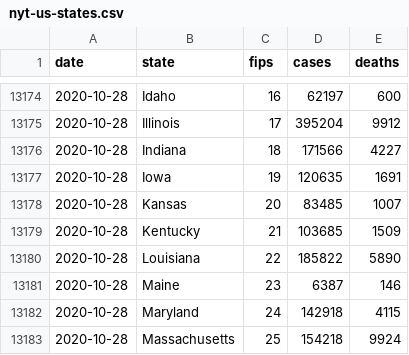
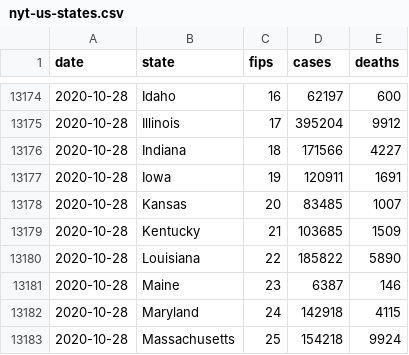
Before and after one commit to artcompiler/coronaviris, a CSV file: data/nyt-us-states.csv, drawn as a sheet; only a part is shown, gaps mark what is left out.

```diff
--- a/data/nyt-us-states.csv
+++ b/data/nyt-us-states.csv
@@ -13176,3 +13176,3 @@ date,state,fips,cases,deaths
 2020-10-28,Indiana,18,171566,4227
-2020-10-28,Iowa,19,120635,1691
+2020-10-28,Iowa,19,120911,1691
 2020-10-28,Kansas,20,83485,1007
```
Also changed, not shown: data/nyt-us.csv.
